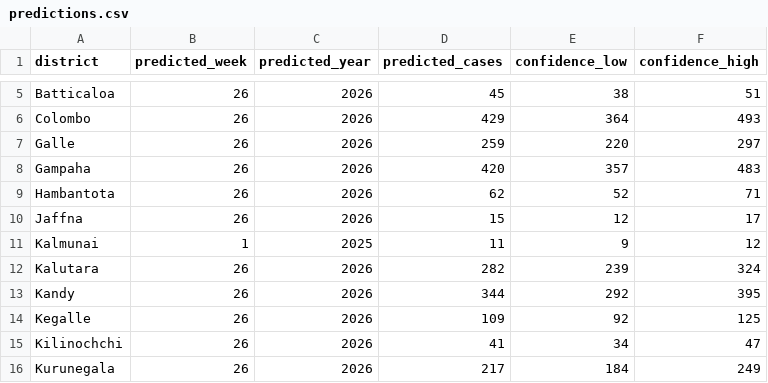
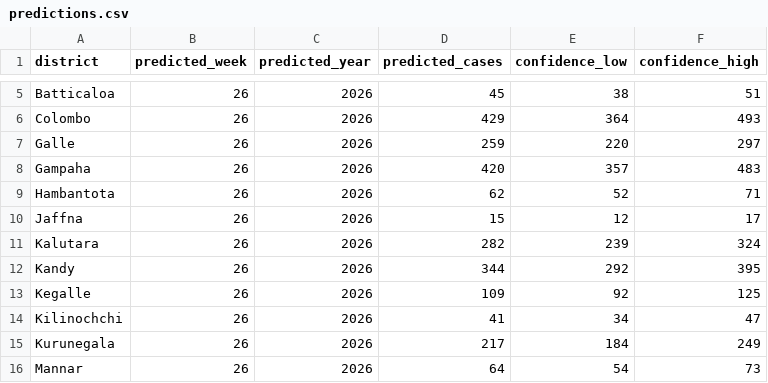
Before and after one commit to Lahirulakshan129/Denguewatch, a CSV file: backend/data/predictions.csv, drawn as a sheet; only a part is shown, gaps mark what is left out; the shorter side is filled out with more unchanged rows.

```diff
--- a/backend/data/predictions.csv
+++ b/backend/data/predictions.csv
@@ -10,3 +10,2 @@ Hambantota,26,2026,62,52,71
 Jaffna,26,2026,15,12,17
-Kalmunai,1,2025,11,9,12
 Kalutara,26,2026,282,239,324
```
Also changed, not shown: 4 other files.
